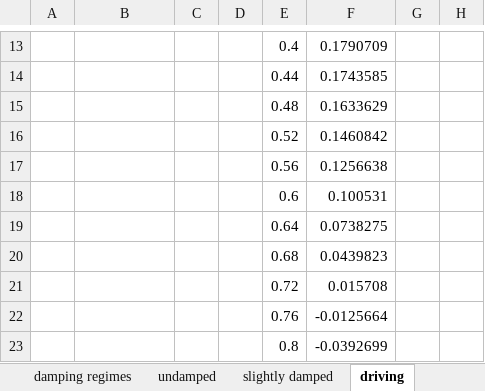
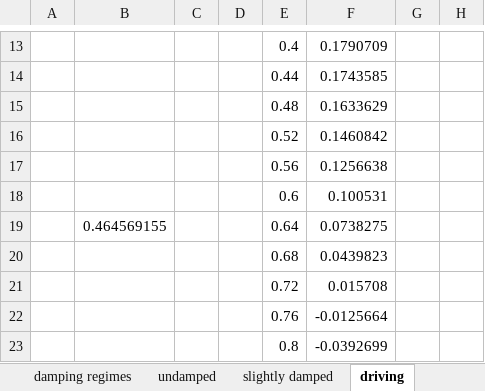
Before and after one commit to Ahren09/physics4al, an Excel workbook: experiment6_7/experiment6.xlsx, sheet driving, drawn as a sheet; only a part is shown, gaps mark what is left out; values as stored, in another font and other column widths than the file's, no borders; charts and pictures not drawn; the diff names each change by its address in the sheet, - before the commit and + after, or states it on an @@ line.

```diff
--- a/experiment6_7/experiment6.xlsx (sheet driving)
+++ b/experiment6_7/experiment6.xlsx (sheet driving)
-B19: (empty)
+B19: 0.464569155
```
Also changed, not shown: charts or pictures, 1 other file.
